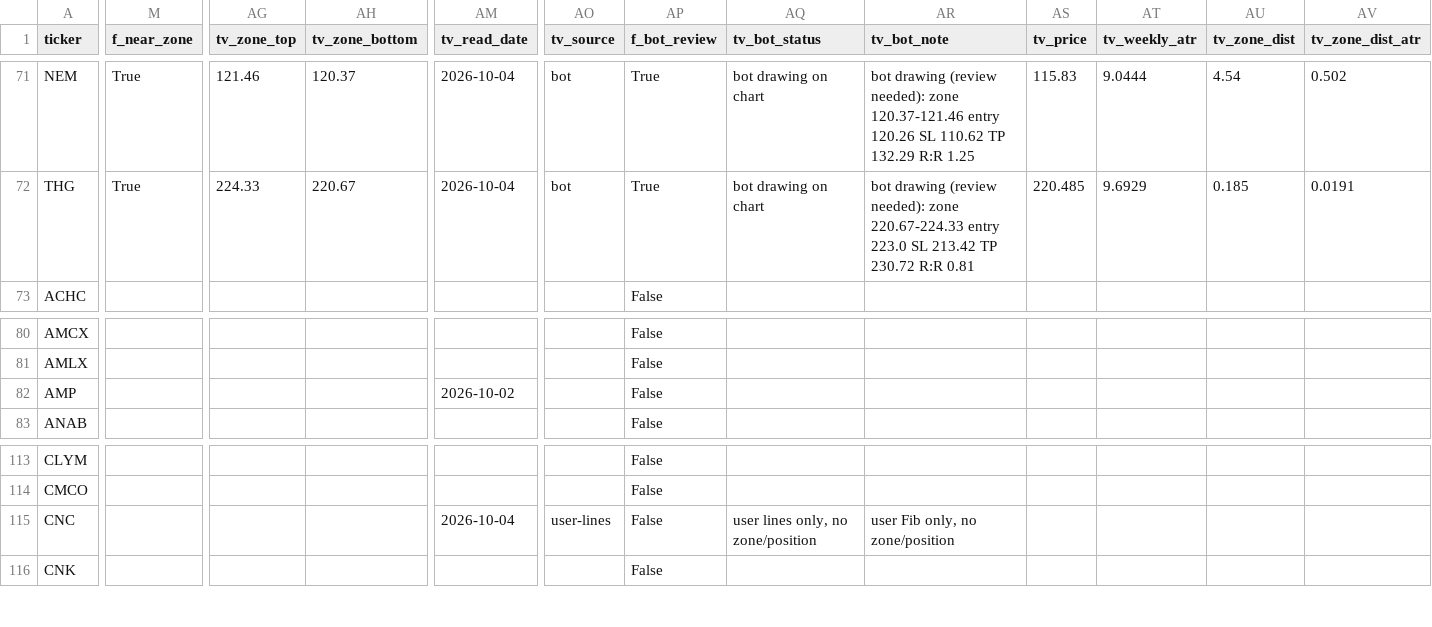
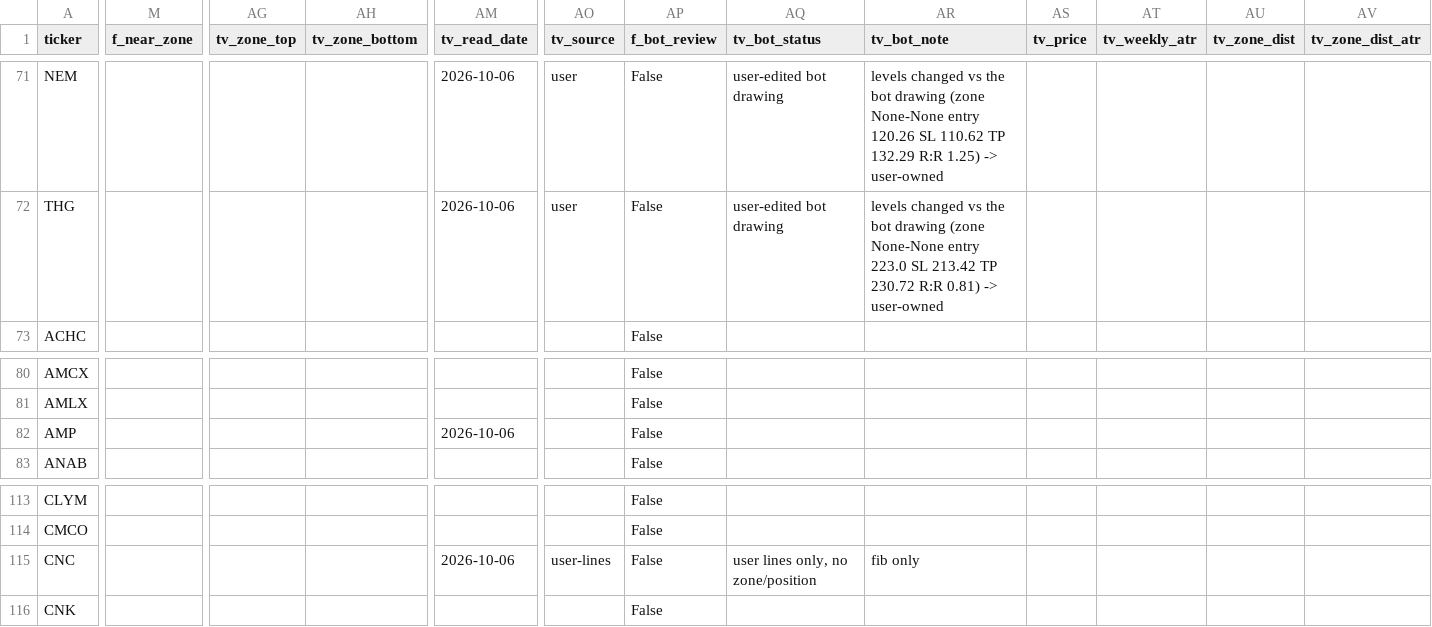
Before and after one commit to azran4u/stock-retest-scanner, a CSV file: historical-reports/2026-10-05.csv, drawn as a sheet; only a part is shown, gaps mark what is left out; the diff covers the shown part only; the diff names each change by its address in the sheet, - before the commit and + after, or states it on an @@ line.

Commit message:
Nightly TV read 2026-10-05: batch 5/6 (14 charts; NEM/THG bot rectangles missing)

```diff
--- a/historical-reports/2026-10-05.csv
+++ b/historical-reports/2026-10-05.csv
-M71:M72 (f_near_zone): True
+M71:M72 (f_near_zone): (empty)
-AG71 (tv_zone_top): 121.46
+AG71 (tv_zone_top): (empty)
-AH71 (tv_zone_bottom): 120.37
+AH71 (tv_zone_bottom): (empty)
-AM71:AM72 (tv_read_date): 2026-10-04
+AM71:AM72 (tv_read_date): 2026-10-06
-AO71:AO72 (tv_source): bot
+AO71:AO72 (tv_source): user
-AP71:AP72 (f_bot_review): True
+AP71:AP72 (f_bot_review): False
-AQ71:AQ72 (tv_bot_status): bot drawing on chart
+AQ71:AQ72 (tv_bot_status): user-edited bot drawing
-AR71 (tv_bot_note): bot drawing (review needed): zone 120.37-121.46 entry 120.26 SL 110.62 TP 132.29 R:R 1.25
+AR71 (tv_bot_note): levels changed vs the bot drawing (zone None-None entry 120.26 SL 110.62 TP 132.29 R:R 1.25) -> user-owned
-AS71 (tv_price): 115.83
+AS71 (tv_price): (empty)
-AT71 (tv_weekly_atr): 9.0444
+AT71 (tv_weekly_atr): (empty)
-AU71 (tv_zone_dist): 4.54
+AU71 (tv_zone_dist): (empty)
-AV71 (tv_zone_dist_atr): 0.502
+AV71 (tv_zone_dist_atr): (empty)
-AG72 (tv_zone_top): 224.33
+AG72 (tv_zone_top): (empty)
-AH72 (tv_zone_bottom): 220.67
+AH72 (tv_zone_bottom): (empty)
-AR72 (tv_bot_note): bot drawing (review needed): zone 220.67-224.33 entry 223.0 SL 213.42 TP 230.72 R:R 0.81
+AR72 (tv_bot_note): levels changed vs the bot drawing (zone None-None entry 223.0 SL 213.42 TP 230.72 R:R 0.81) -> user-owned
-AS72 (tv_price): 220.485
+AS72 (tv_price): (empty)
-AT72 (tv_weekly_atr): 9.6929
+AT72 (tv_weekly_atr): (empty)
-AU72 (tv_zone_dist): 0.185
+AU72 (tv_zone_dist): (empty)
-AV72 (tv_zone_dist_atr): 0.0191
+AV72 (tv_zone_dist_atr): (empty)
-AM82 (tv_read_date): 2026-10-02
+AM82 (tv_read_date): 2026-10-06
-AM115 (tv_read_date): 2026-10-04
+AM115 (tv_read_date): 2026-10-06
-AR115 (tv_bot_note): user Fib only, no zone/position
+AR115 (tv_bot_note): fib only
```
Also changed, not shown: 47 edited cells elsewhere in this file, historical-reports/latest.csv, 15 other files.
